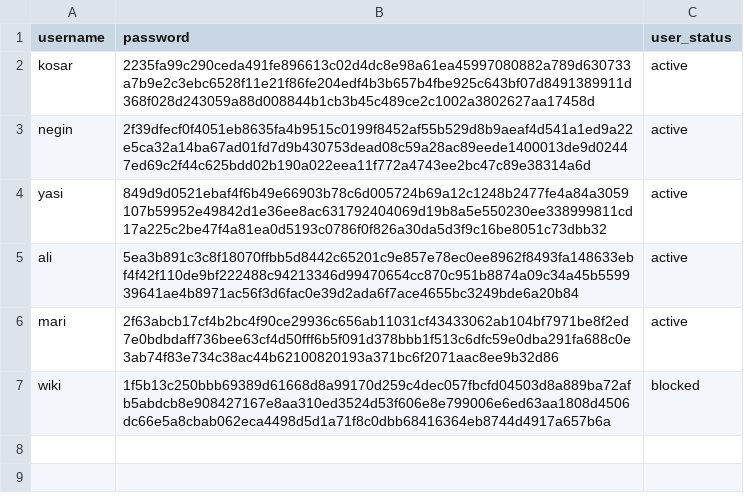
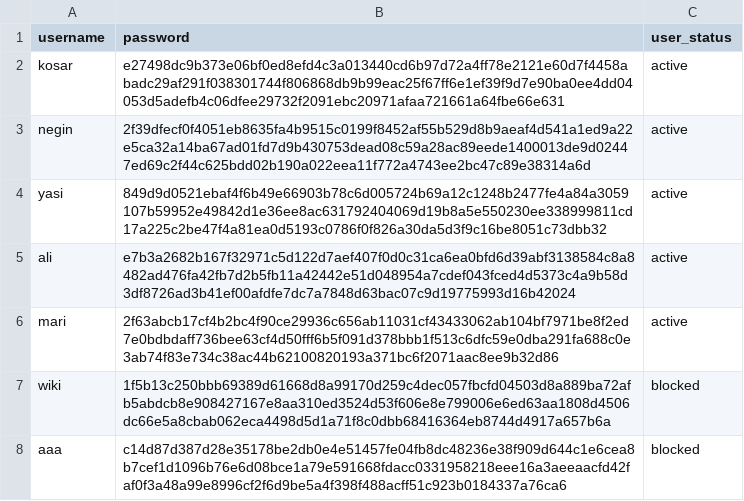
Before and after one commit to Miss-Programmer/Reminder_Project, a CSV file: user_pass.csv, drawn as a sheet.

```diff
--- a/user_pass.csv
+++ b/user_pass.csv
@@ -1,7 +1,8 @@
 username,password,user_status
-kosar,2235fa99c290ceda491fe896613c02d4dc8e98a61ea45997080882a789d630733a7b9e2c3ebc6528f11e21f86fe204edf4b3b657b4fbe925c643bf07d8491389911d368f028d243059a88d008844b1cb3b45c489ce2c1002a3802627aa17458d,active
+kosar,e27498dc9b373e06bf0ed8efd4c3a013440cd6b97d72a4ff78e2121e60d7f4458abadc29af291f038301744f806868db9b99eac25f67ff6e1ef39f9d7e90ba0ee4dd04053d5adefb4c06dfee29732f2091ebc20971afaa721661a64fbe66e631,active
 negin,2f39dfecf0f4051eb8635fa4b9515c0199f8452af55b529d8b9aeaf4d541a1ed9a22e5ca32a14ba67ad01fd7d9b430753dead08c59a28ac89eede1400013de9d02447ed69c2f44c625bdd02b190a022eea11f772a4743ee2bc47c89e38314a6d,active
 yasi,849d9d0521ebaf4f6b49e66903b78c6d005724b69a12c1248b2477fe4a84a3059107b59952e49842d1e36ee8ac631792404069d19b8a5e550230ee338999811cd17a225c2be47f4a81ea0d5193c0786f0f826a30da5d3f9c16be8051c73dbb32,active
-ali,5ea3b891c3c8f18070ffbb5d8442c65201c9e857e78ec0ee8962f8493fa148633ebf4f42f110de9bf222488c94213346d99470654cc870c951b8874a09c34a45b559939641ae4b8971ac56f3d6fac0e39d2ada6f7ace4655bc3249bde6a20b84,active
+ali,e7b3a2682b167f32971c5d122d7aef407f0d0c31ca6ea0bfd6d39abf3138584c8a8482ad476fa42fb7d2b5fb11a42442e51d048954a7cdef043fced4d5373c4a9b58d3df8726ad3b41ef00afdfe7dc7a7848d63bac07c9d19775993d16b42024,active
 mari,2f63abcb17cf4b2bc4f90ce29936c656ab11031cf43433062ab104bf7971be8f2ed7e0bdbdaff736bee63cf4d50fff6b5f091d378bbb1f513c6dfc59e0dba291fa688c0e3ab74f83e734c38ac44b62100820193a371bc6f2071aac8ee9b32d86,active
 wiki,1f5b13c250bbb69389d61668d8a99170d259c4dec057fbcfd04503d8a889ba72afb5abdcb8e908427167e8aa310ed3524d53f606e8e799006e6ed63aa1808d4506dc66e5a8cbab062eca4498d5d1a71f8c0dbb68416364eb8744d4917a657b6a,blocked
+aaa,c14d87d387d28e35178be2db0e4e51457fe04fb8dc48236e38f909d644c1e6cea8b7cef1d1096b76e6d08bce1a79e591668fdacc0331958218eee16a3aeeaacfd42faf0f3a48a99e8996cf2f6d9be5a4f398f488acff51c923b0184337a76ca6,blocked
```
Also changed, not shown: requests.csv, tasks.csv, 4 other files.
